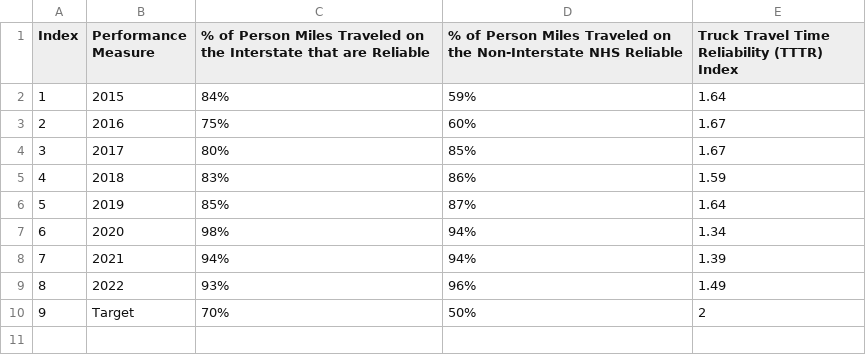
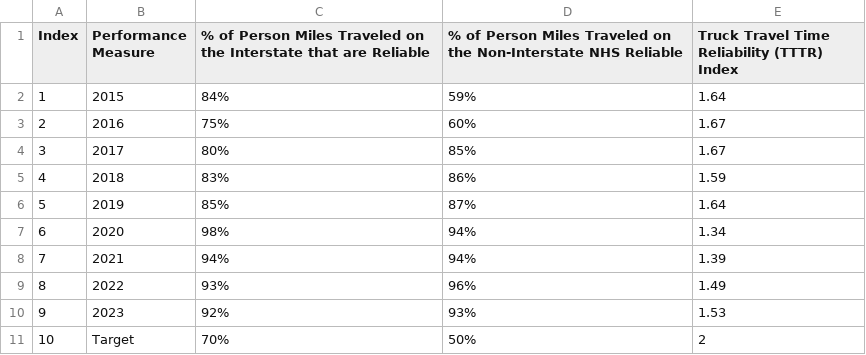
Before and after one commit to NorthFloridaTPO/NFTPO_AnnualMobilityReport2025, a CSV file: data/pm3_sysperf.csv, drawn as a sheet; addresses are those after the commit; the diff names each change by its address in the sheet, - before the commit and + after, or states it on an @@ line.

```diff
--- a/data/pm3_sysperf.csv
+++ b/data/pm3_sysperf.csv
+row 10: 9 | 2023 | 92% | 93% | 1.53
@@ column A (Index) renumbered from row 11 down @@
```
Also changed, not shown: data/NF_Bike_Ped_fatalcrashes_19_23.csv, data/cost_fatal.csv, 7 other files.
